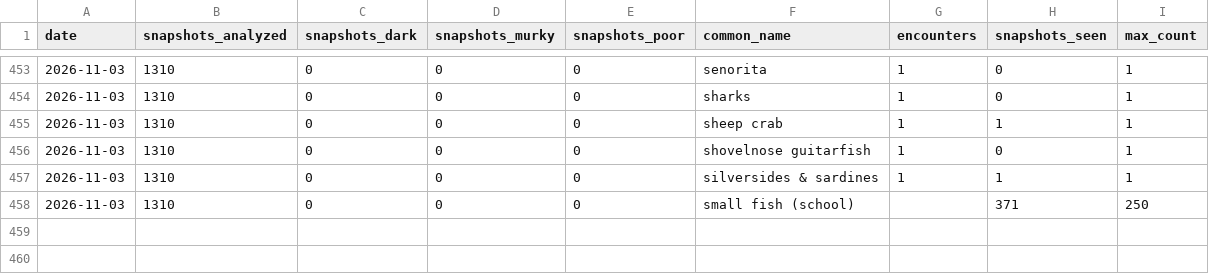
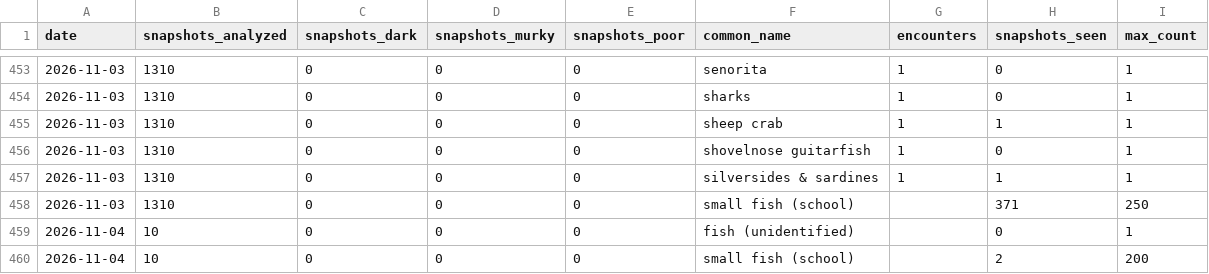
Before and after one commit to joshuafrommeyer-35/PierTracker, a CSV file: results/daily_summary.csv, drawn as a sheet; only a part is shown, gaps mark what is left out; the diff names each change by its address in the sheet, - before the commit and + after, or states it on an @@ line.

```diff
--- a/results/daily_summary.csv
+++ b/results/daily_summary.csv
+row 459: 2026-11-04 | 10 | 0 | 0 | 0 | fish (unidentified) |  | 0 | 1
+row 460: 2026-11-04 | 10 | 0 | 0 | 0 | small fish (school) |  | 2 | 200
```
Also changed, not shown: results/daily_conditions.csv, results/environment_hourly.csv, 5 other files.
